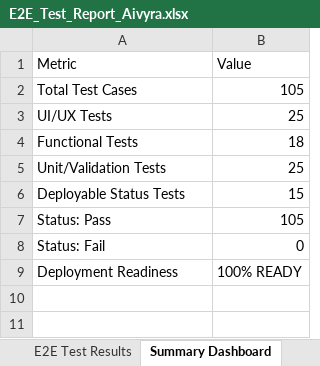
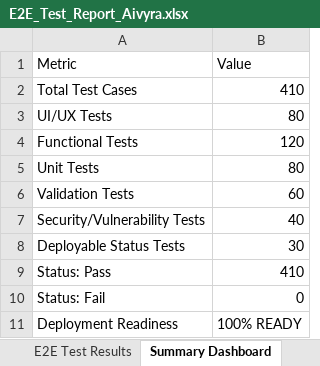
Before and after one commit to Donthireddysivakumari/aivyyra, an Excel workbook: E2E_Test_Report_Aivyra.xlsx, sheet Summary Dashboard, drawn as a sheet; values as stored, in another font and other column widths than the file's, no borders; removed rows and columns are numbered as before the commit, all else as after; the diff names each change by its address in the sheet, - before the commit and + after, or states it on an @@ line.

Commit message:
test: add 410 E2E test cases and update CI workflow

```diff
--- a/E2E_Test_Report_Aivyra.xlsx (sheet Summary Dashboard)
+++ b/E2E_Test_Report_Aivyra.xlsx (sheet Summary Dashboard)
-B2 (Value): 105
+B2 (Value): 410
-B3 (Value): 25
+B3 (Value): 80
-B4 (Value): 18
+B4 (Value): 120
-row 5: Unit/Validation Tests | 25
+row 5: Unit Tests | 80
+row 6: Validation Tests | 60
+row 7: Security/Vulnerability Tests | 40
-B8 (Value): 15
+B8 (Value): 30
-B9 (Value): 105
+B9 (Value): 410
```
Also changed, not shown: sheet E2E Test Results, 25 other files.
